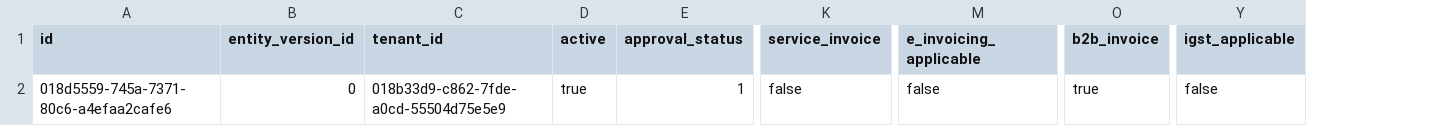
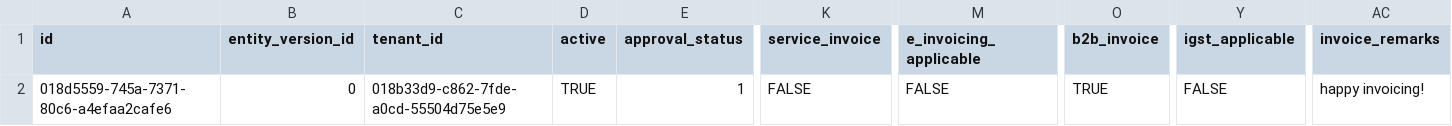
Before and after one commit to AayushyaVajpayee/accounting-system, a CSV file: accounting_system_rust/accounting_system/src/invoicing/invoicing_sql/invoice.csv, drawn as a sheet; only a part is shown, gaps mark what is left out; the diff names each change by its address in the sheet, - before the commit and + after, or states it on an @@ line.

Commit message:
fixes ACC-340 allow invoice remarks in invoice creation workflow

```diff
--- a/accounting_system_rust/accounting_system/src/invoicing/invoicing_sql/invoice.csv
+++ b/accounting_system_rust/accounting_system/src/invoicing/invoicing_sql/invoice.csv
+column AC (invoice_remarks), row 2: happy invoicing!
-D2 (active): true
+D2 (active): TRUE
-K2 (service_invoice): false
+K2 (service_invoice): FALSE
-M2 (e_invoicing_applicable): false
+M2 (e_invoicing_applicable): FALSE
-O2 (b2b_invoice): true
+O2 (b2b_invoice): TRUE
-Y2 (igst_applicable): false
+Y2 (igst_applicable): FALSE
```
Also changed, not shown: 4 other files.
